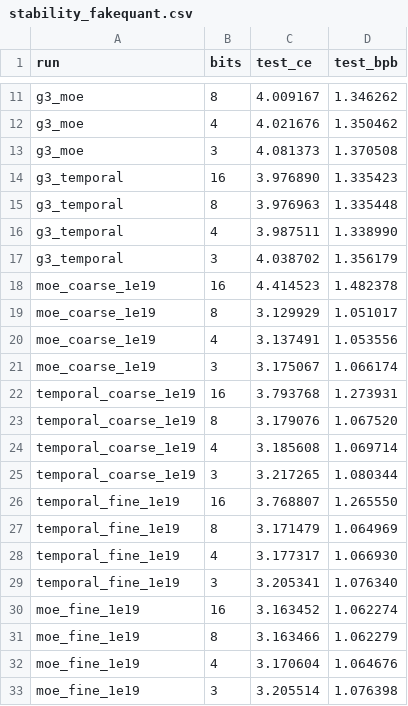
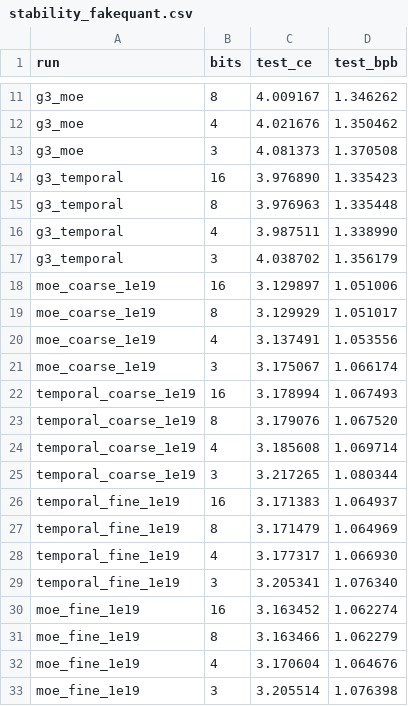
Before and after one commit to ncylich/temporal-moe, a CSV file: results/ablations/stability_fakequant.csv, drawn as a sheet; only a part is shown, gaps mark what is left out.

Commit message:
stability_fakequant: moe_fine_1e19 rows (+0.0072 / +0.0421 CE at 4 / 3 bits) via an upserting converter; the hub's July 1e19 quanteval_b16 logs hold constraint-swap evals, so July rows are kept from the committed file

```diff
--- a/results/ablations/stability_fakequant.csv
+++ b/results/ablations/stability_fakequant.csv
@@ -17,3 +17,3 @@ g3_temporal,4,3.987511,1.338990
 g3_temporal,3,4.038702,1.356179
-moe_coarse_1e19,16,4.414523,1.482378
+moe_coarse_1e19,16,3.129897,1.051006
 moe_coarse_1e19,8,3.129929,1.051017
@@ -21,3 +21,3 @@ moe_coarse_1e19,4,3.137491,1.053556
 moe_coarse_1e19,3,3.175067,1.066174
-temporal_coarse_1e19,16,3.793768,1.273931
+temporal_coarse_1e19,16,3.178994,1.067493
 temporal_coarse_1e19,8,3.179076,1.067520
@@ -25,3 +25,3 @@ temporal_coarse_1e19,4,3.185608,1.069714
 temporal_coarse_1e19,3,3.217265,1.080344
-temporal_fine_1e19,16,3.768807,1.265550
+temporal_fine_1e19,16,3.171383,1.064937
 temporal_fine_1e19,8,3.171479,1.064969
```
Also changed, not shown: 3 other files.
